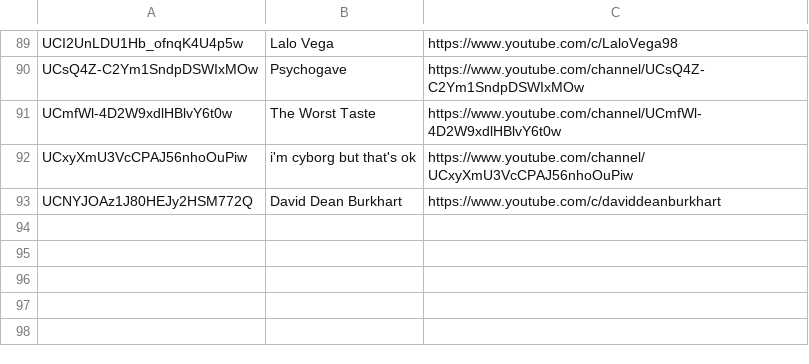
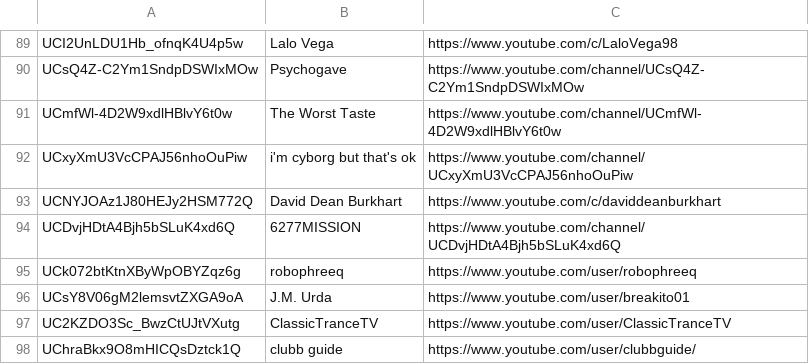
Before and after one commit to mirrorfm/data, a CSV file: youtube-channels.csv, drawn as a sheet; only a part is shown, gaps mark what is left out.

Commit message:
Add trance channels

```diff
--- a/youtube-channels.csv
+++ b/youtube-channels.csv
@@ -93 +93,6 @@ UCxyXmU3VcCPAJ56nhoOuPiw, i'm cyborg but that's ok, https://www.youtube.com/chan
 UCNYJOAz1J80HEJy2HSM772Q, David Dean Burkhart, https://www.youtube.com/c/daviddeanburkhart
+UCDvjHDtA4Bjh5bSLuK4xd6Q, 6277MISSION, https://www.youtube.com/channel/UCDvjHDtA4Bjh5bSLuK4xd6Q
+UCk072btKtnXByWpOBYZqz6g, robophreeq, https://www.youtube.com/user/robophreeq
+UCsY8V06gM2lemsvtZXGA9oA, J.M. Urda, https://www.youtube.com/user/breakito01
+UC2KZDO3Sc_BwzCtUJtVXutg, ClassicTranceTV, https://www.youtube.com/user/ClassicTranceTV
+UChraBkx9O8mHICQsDztck1Q, clubb guide, https://www.youtube.com/user/clubbguide/
```
